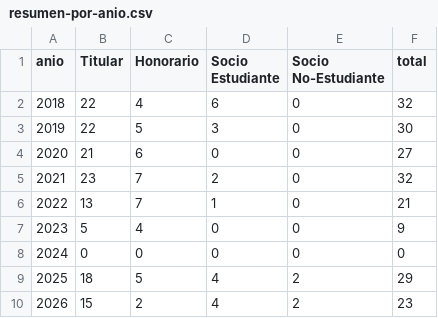
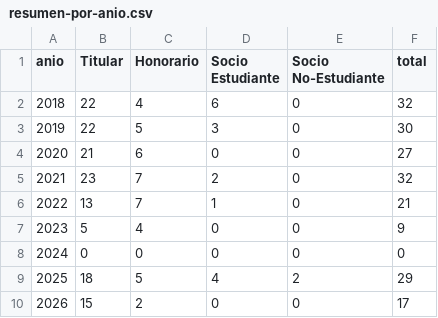
Before and after one commit to forero/astroco-miembros, a CSV file: data/resumen-por-anio.csv, drawn as a sheet.

```diff
--- a/data/resumen-por-anio.csv
+++ b/data/resumen-por-anio.csv
@@ -9,2 +9,2 @@ anio,Titular,Honorario,Socio Estudiante,Socio No-Estudiante,total
 2025,18,5,4,2,29
-2026,15,2,4,2,23
+2026,15,2,0,0,17
```
Also changed, not shown: data/fuente-2025-2026.csv, data/membresia-por-anio.csv, 4 other files.
